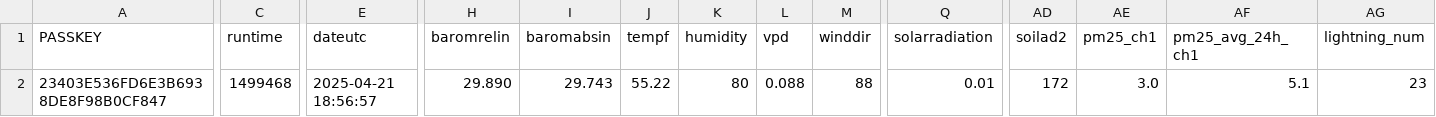
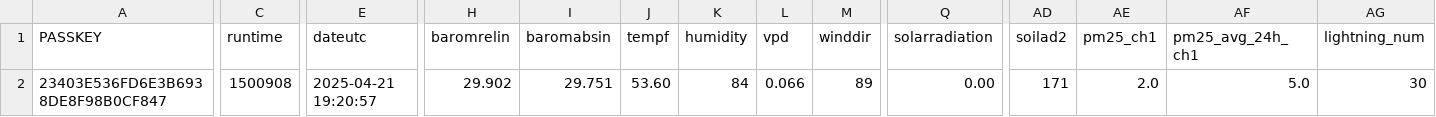
Before and after one commit to wetterzerbst/wetterdaten, a CSV file: data/live.csv, drawn as a sheet; only a part is shown, gaps mark what is left out; the diff covers the shown part only; the diff names each change by its address in the sheet, - before the commit and + after, or states it on an @@ line.

```diff
--- a/data/live.csv
+++ b/data/live.csv
-C2 (runtime): 1499468
+C2 (runtime): 1500908
-E2 (dateutc): 2025-04-21 18:56:57
+E2 (dateutc): 2025-04-21 19:20:57
-H2 (baromrelin): 29.890
+H2 (baromrelin): 29.902
-I2 (baromabsin): 29.743
+I2 (baromabsin): 29.751
-J2 (tempf): 55.22
+J2 (tempf): 53.60
-K2 (humidity): 80
+K2 (humidity): 84
-L2 (vpd): 0.088
+L2 (vpd): 0.066
-M2 (winddir): 88
+M2 (winddir): 89
-Q2 (solarradiation): 0.01
+Q2 (solarradiation): 0.00
-AD2 (soilad2): 172
+AD2 (soilad2): 171
-AE2 (pm25_ch1): 3.0
+AE2 (pm25_ch1): 2.0
-AF2 (pm25_avg_24h_ch1): 5.1
+AF2 (pm25_avg_24h_ch1): 5.0
-AG2 (lightning_num): 23
+AG2 (lightning_num): 30
```
Also changed, not shown: 4 edited cells elsewhere in this file, 2 other files.
